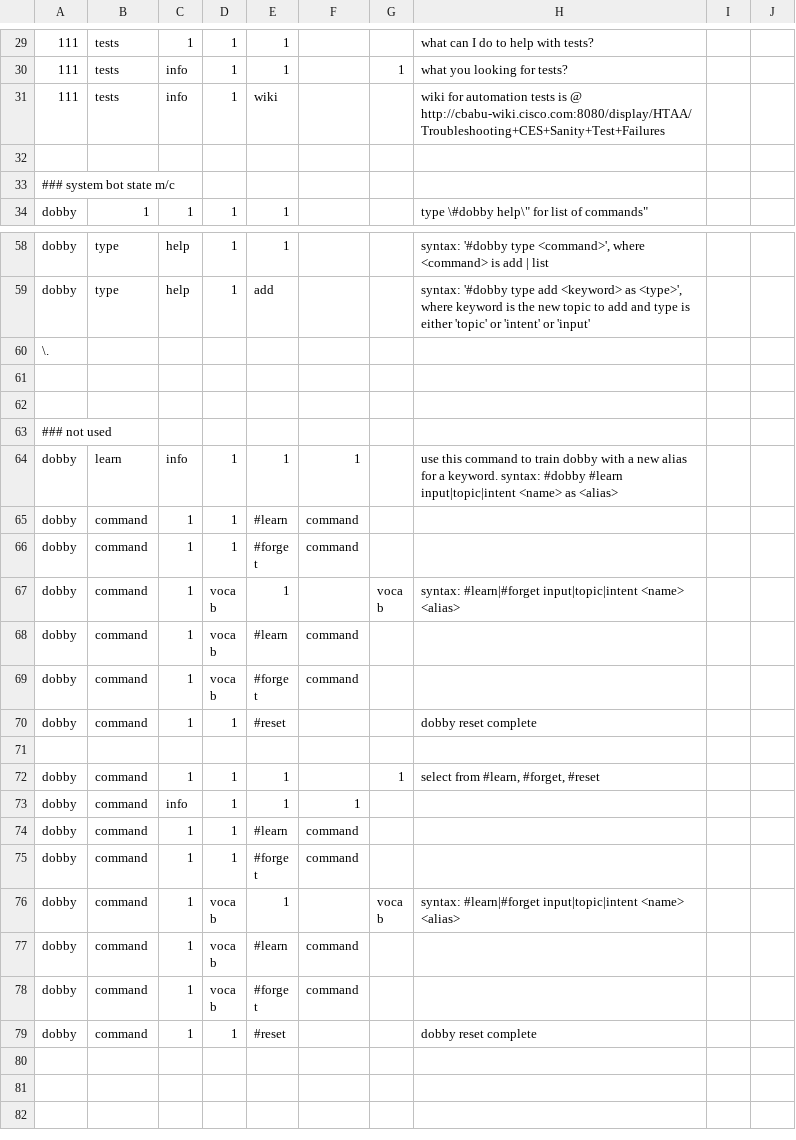
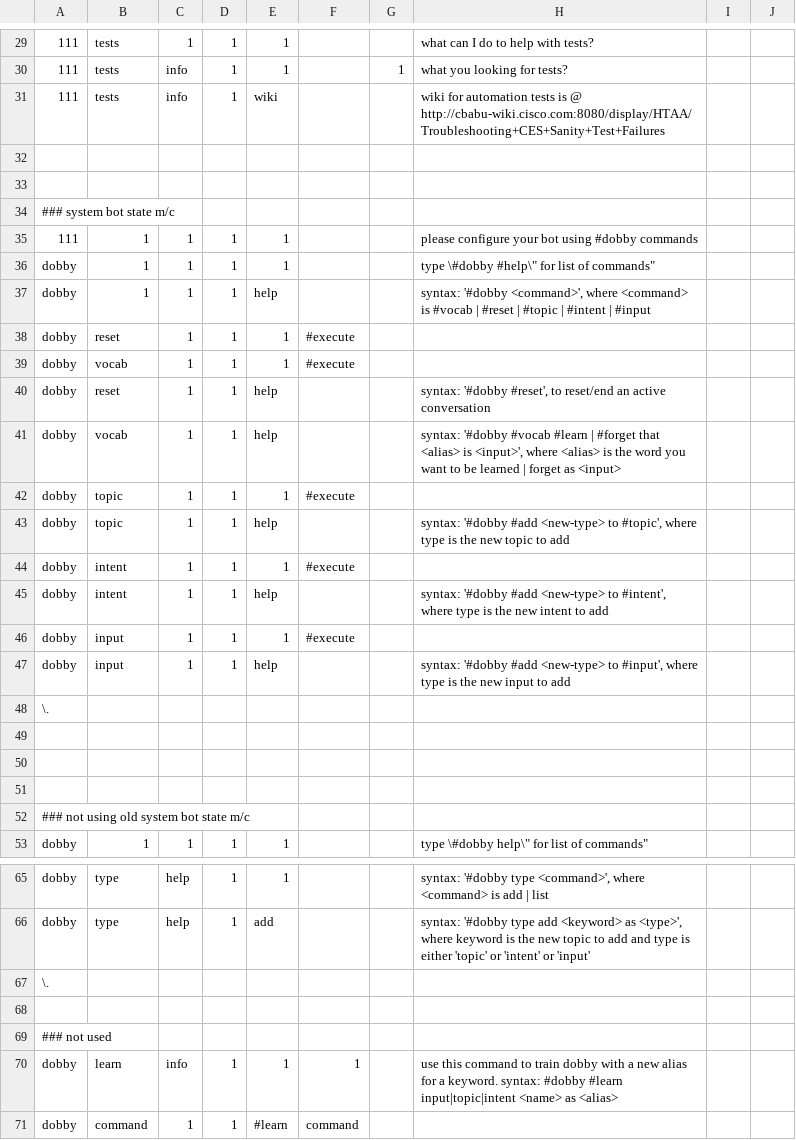
Before and after one commit to dobby-spark/dobby-app, a CSV file: jslib/state_mc_full.csv, drawn as a sheet; only a part is shown, gaps mark what is left out; the shorter side is filled out with more unchanged rows; the diff covers the shown part only.

Commit message:
bug fixes and dobby state m/c corrections to create vocab types

```diff
--- a/jslib/state_mc_full.csv
+++ b/jslib/state_mc_full.csv
@@ -34,3 +34,22 @@
 
+
 ### system bot state m/c
+111,1,1,1,1,,,please configure your bot using #dobby commands
+dobby,1,1,1,1,,,"type \"#dobby #help\" for list of commands"
+dobby,1,1,1,help,,,"syntax: '#dobby <command>', where <command> is #vocab | #reset | #topic | #intent | #input"
+dobby,reset,1,1,1,#execute,,
+dobby,vocab,1,1,1,#execute,,
+dobby,reset,1,1,help,,,"syntax: '#dobby #reset', to reset/end an active conversation"
+dobby,vocab,1,1,help,,,"syntax: '#dobby #vocab #learn | #forget that <alias> is <input>', where <alias> is the word you want to be learned | forget as <input>"
+dobby,topic,1,1,1,#execute,,
+dobby,topic,1,1,help,,,"syntax: '#dobby #add <new-type> to #topic', where type is the new topic to add"
+dobby,intent,1,1,1,#execute,,
+dobby,intent,1,1,help,,,"syntax: '#dobby #add <new-type> to #intent', where type is the new intent to add"
+dobby,input,1,1,1,#execute,,
+dobby,input,1,1,help,,,"syntax: '#dobby #add <new-type> to #input', where type is the new input to add"
+\.
+
+
+
+### not using old system bot state m/c
 dobby,1,1,1,1,,,"type \"#dobby help\" for list of commands"
@@ -62,3 +69,2 @@ dobby,type,help,1,add,,,"syntax: '#dobby type add <keyword> as <type>', where ke
 \.
-
 
```
Also changed, not shown: 8 removed rows elsewhere in this file, 3 other files.
